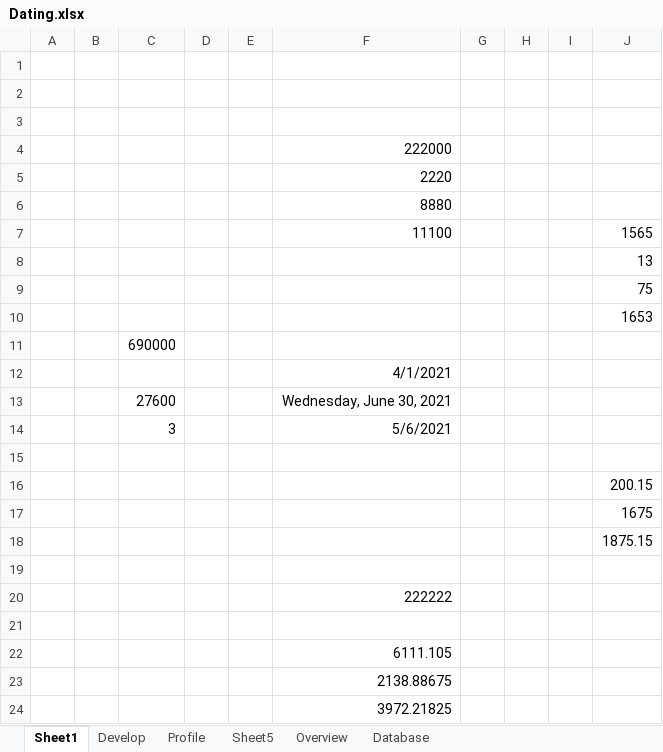
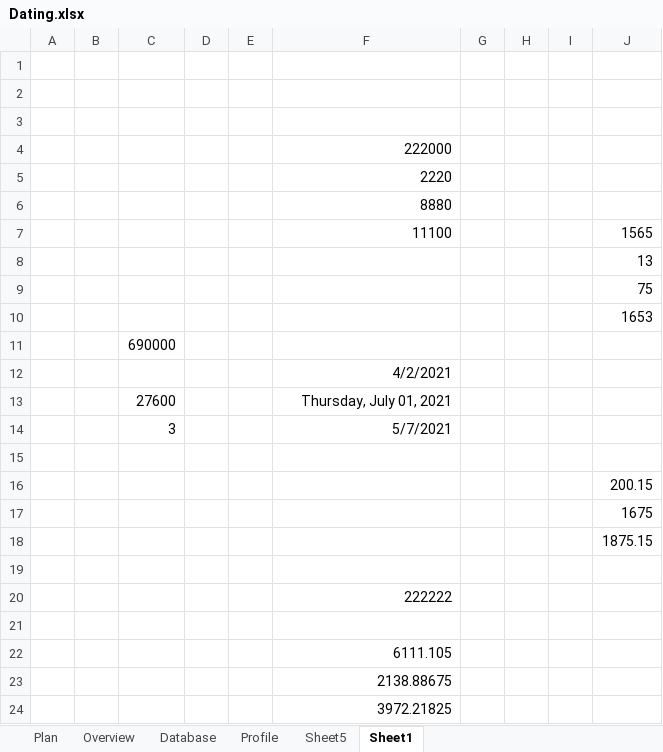
Before and after one commit to johnbark855/whoiswho, an Excel workbook: references/Dating.xlsx, sheet Sheet1, drawn as a sheet; values as stored, in another font and other column widths than the file's, no borders; the diff names each change by its address in the sheet, - before the commit and + after, or states it on an @@ line.

```diff
--- a/references/Dating.xlsx (sheet Sheet1)
+++ b/references/Dating.xlsx (sheet Sheet1)
-sheet tab: Develop
+sheet tab: Plan
@@ sheet tab order changed: Plan | Overview | Database | Profile | Sheet5 | Sheet1 @@
-F12: 4/1/2021
+F12: 4/2/2021
-F13: Wednesday, June 30, 2021
+F13: Thursday, July 01, 2021
-F14: 5/6/2021
+F14: 5/7/2021
```
Also changed, not shown: sheet Plan, sheet Database, sheet Overview, charts or pictures, 4 other files.
